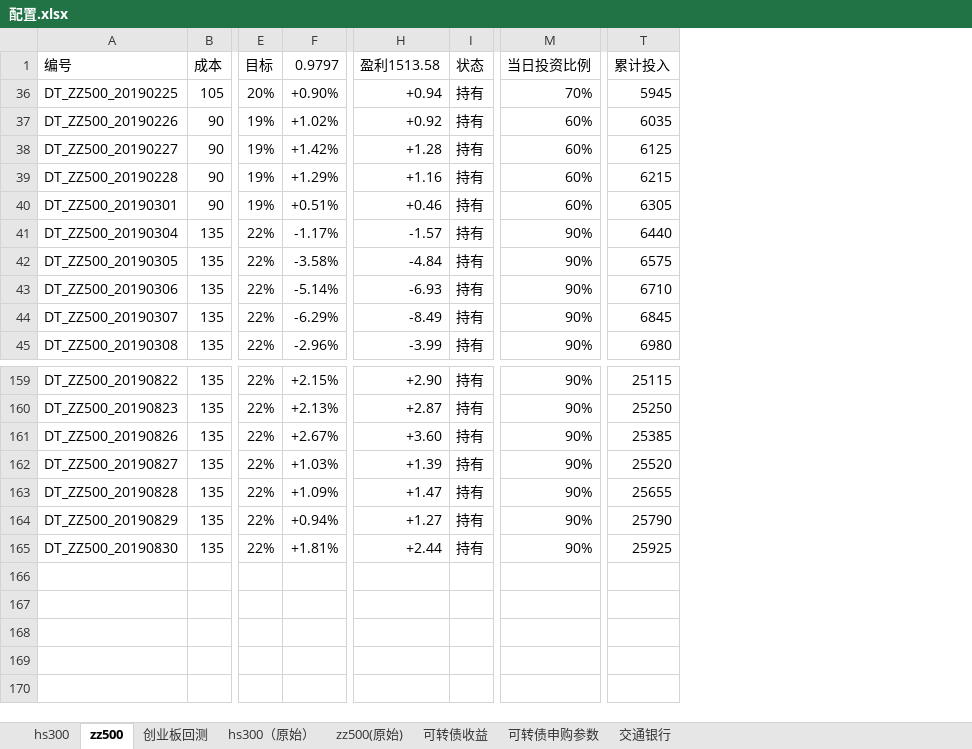
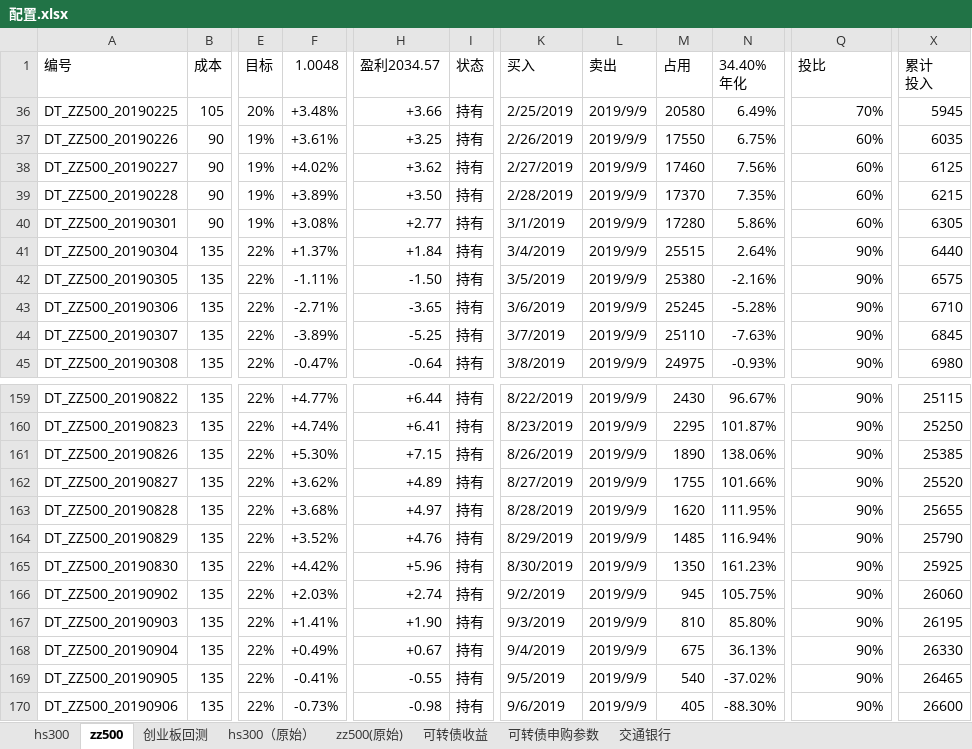
Before and after one commit to husky8/cccode, an Excel workbook: invest/配置.xlsx, sheet zz500, drawn as a sheet; only a part is shown, gaps mark what is left out; values as stored, in another font and other column widths than the file's, no cell formats; conditional formats not drawn; removed rows and columns are numbered as before the commit, all else as after; rows hold the shown columns only; ↵ is a line break in a cell; the diff names each change by its address in the sheet, - before the commit and + after, or states it on an @@ line.

```diff
--- a/invest/配置.xlsx (sheet zz500)
+++ b/invest/配置.xlsx (sheet zz500)
-column F (0.9797), rows 36-45: +0.90% | +1.02% | +1.42% | +1.29% | +0.51% | -1.17% | -3.58% | -5.14% | -6.29% | -2.96%; rows 159-165: +2.15% | +2.13% | +2.67% | +1.03% | +1.09% | +0.94% | +1.81%
+column F (1.0048), rows 36-45: +3.48% | +3.61% | +4.02% | +3.89% | +3.08% | +1.37% | -1.11% | -2.71% | -3.89% | -0.47%; rows 159-165: +4.77% | +4.74% | +5.30% | +3.62% | +3.68% | +3.52% | +4.42%
-column H (盈利1513.58), rows 36-45: +0.94 | +0.92 | +1.28 | +1.16 | +0.46 | -1.57 | -4.84 | -6.93 | -8.49 | -3.99; rows 159-165: +2.90 | +2.87 | +3.60 | +1.39 | +1.47 | +1.27 | +2.44
+column H (盈利2034.57), rows 36-45: +3.66 | +3.25 | +3.62 | +3.50 | +2.77 | +1.84 | -1.50 | -3.65 | -5.25 | -0.64; rows 159-165: +6.44 | +6.41 | +7.15 | +4.89 | +4.97 | +4.76 | +5.96
+column K (买入), rows 36-45: 2/25/2019 | 2/26/2019 | 2/27/2019 | 2/28/2019 | 3/1/2019 | 3/4/2019 | 3/5/2019 | 3/6/2019 | 3/7/2019 | 3/8/2019; rows 159-165: 8/22/2019 | 8/23/2019 | 8/26/2019 | 8/27/2019 | 8/28/2019 | 8/29/2019 | 8/30/2019
+column L (卖出), rows 36-45: all 2019/9/9; rows 159-165: all 2019/9/9
+column M (占用), rows 36-45: 20580 | 17550 | 17460 | 17370 | 17280 | 25515 | 25380 | 25245 | 25110 | 24975; rows 159-165: 2430 | 2295 | 1890 | 1755 | 1620 | 1485 | 1350
+column N (34.40% 年化), rows 36-45: 6.49% | 6.75% | 7.56% | 7.35% | 5.86% | 2.64% | -2.16% | -5.28% | -7.63% | -0.93%; rows 159-165: 96.67% | 101.87% | 138.06% | 101.66% | 111.95% | 116.94% | 161.23%
-Q1: 当日投资比例
+Q1: 投比
-X1: 累计投入
+X1: 累计 ↵ 投入
+row 166: DT_ZZ500_20190902 | 135 | 22% | +2.03% | +2.74 | 持有 | 9/2/2019 | 2019/9/9 | 945 | 105.75% | 90% | 26060
+row 167: DT_ZZ500_20190903 | 135 | 22% | +1.41% | +1.90 | 持有 | 9/3/2019 | 2019/9/9 | 810 | 85.80% | 90% | 26195
+row 168: DT_ZZ500_20190904 | 135 | 22% | +0.49% | +0.67 | 持有 | 9/4/2019 | 2019/9/9 | 675 | 36.13% | 90% | 26330
+row 169: DT_ZZ500_20190905 | 135 | 22% | -0.41% | -0.55 | 持有 | 9/5/2019 | 2019/9/9 | 540 | -37.02% | 90% | 26465
+row 170: DT_ZZ500_20190906 | 135 | 22% | -0.73% | -0.98 | 持有 | 9/6/2019 | 2019/9/9 | 405 | -88.30% | 90% | 26600
```
Also changed, not shown: sheet hs300, cell formats, formulas that keep their value, hidden cells.
